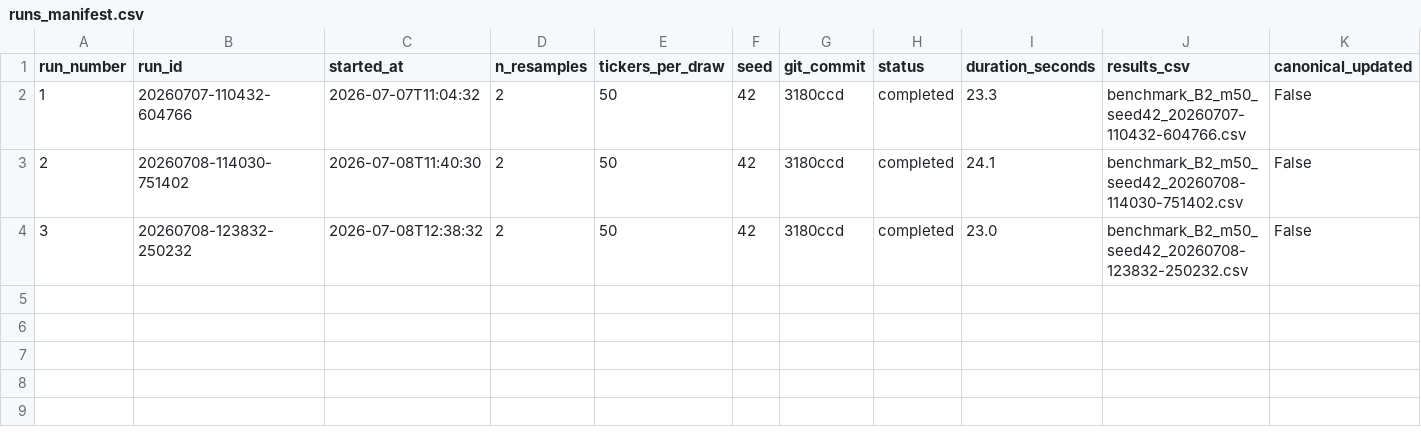
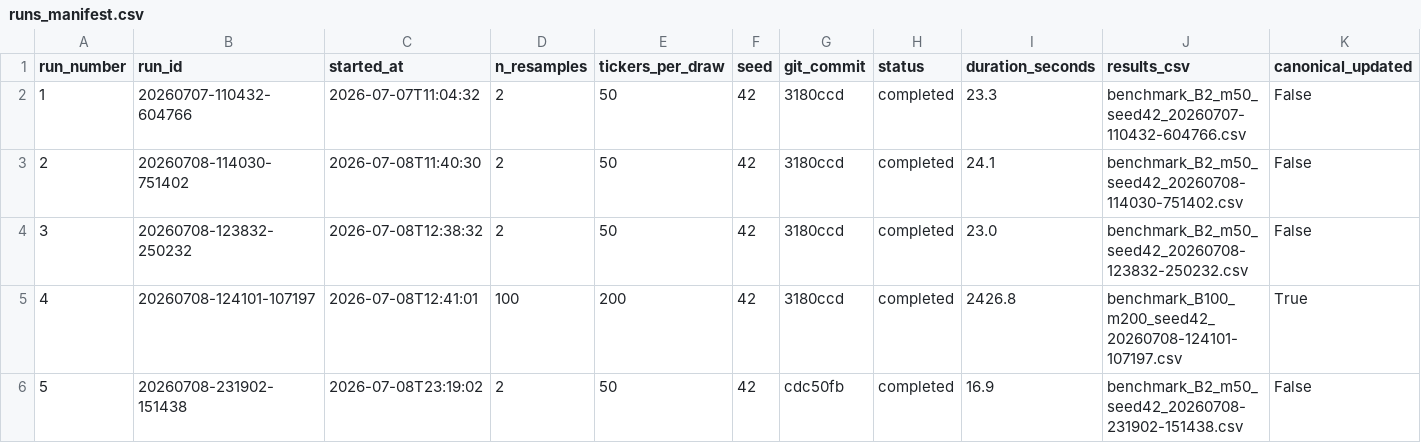
Before and after one commit to Rishabh-HSLU/EvaluationFramework, a CSV file: fineval/scripts/results/runs_manifest.csv, drawn as a sheet; only a part is shown; rows hold the shown columns only; the diff names each change by its address in the sheet, - before the commit and + after, or states it on an @@ line.

Commit message:
Document seed-sensitivity findings; commit resulting B=100 run artifacts
reasoning.md: full write-up of the 8-seed audit — every qualitative
conclusion (generator rank order by G, MSV beating AIL on M2) held
across all 8 seeds, but M2's paired-bootstrap CI does not reliably
bound its own across-seed spread the way the other three metrics'
do (confirmed via leave-one-out coverage and a point-range/CI-width
diagnostic), with candidate mechanisms recorded as open questions.

todo.md: two new entries — the M2 CI under-coverage finding, and a
previously undocumented bug found while investigating it (FFF silently
drops every session's 16:00 close bar due to an off-by-one, confirmed
against real data).

Also includes the canonical aggregate_results.csv (first one produced
since the G score was added) and its stamped B=100/seed=42 companions,
plus the manifest rows recording those runs.

```diff
--- a/fineval/scripts/results/runs_manifest.csv
+++ b/fineval/scripts/results/runs_manifest.csv
+row 5: 4 | 20260708-124101-107197 | 2026-07-08T12:41:01 | 100 | 200 | 42 | 3180ccd | completed | 2426.8 | benchmark_B100_m200_seed42_20260708-124101-107197.csv | True
+row 6: 5 | 20260708-231902-151438 | 2026-07-08T23:19:02 | 2 | 50 | 42 | cdc50fb | completed | 16.9 | benchmark_B2_m50_seed42_20260708-231902-151438.csv | False
```
Also changed, not shown: 5 other files.
